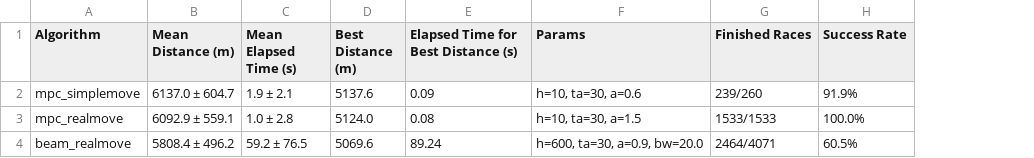
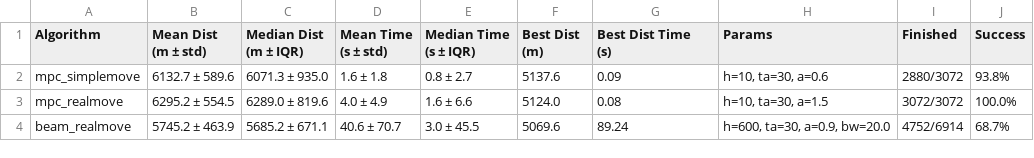
Before and after one commit to flemouel/windrace, a CSV file: research/OR/analysis/summary_results.csv, drawn as a sheet; removed rows and columns are numbered as before the commit, all else as after; ↵ is a line break in a cell; the diff names each change by its address in the sheet, - before the commit and + after, or states it on an @@ line.

Commit message:
OR algos benchmarking + median

```diff
--- a/research/OR/analysis/summary_results.csv
+++ b/research/OR/analysis/summary_results.csv
-column B (Mean Distance (m)), rows 2-4: 6137.0 ± 604.7 | 6092.9 ± 559.1 | 5808.4 ± 496.2
-column C (Mean Elapsed Time (s)), rows 2-4: 1.9 ± 2.1 | 1.0 ± 2.8 | 59.2 ± 76.5
+column B (Mean Dist (m ± std)), rows 2-4: 6132.7 ± 589.6 | 6295.2 ± 554.5 | 5745.2 ± 463.9
+column C (Median Dist (m ± IQR)), rows 2-4: 6071.3 ± 935.0 | 6289.0 ± 819.6 | 5685.2 ± 671.1
+column D (Mean Time (s ± std)), rows 2-4: 1.6 ± 1.8 | 4.0 ± 4.9 | 40.6 ± 70.7
+column E (Median Time (s ± IQR)), rows 2-4: 0.8 ± 2.7 | 1.6 ± 6.6 | 3.0 ± 45.5
-column G (Finished Races), rows 2-4: 239/260 | 1533/1533 | 2464/4071
-column H (Success Rate), rows 2-4: 91.9% | 100.0% | 60.5%
+column I (Finished), rows 2-4: 2880/3072 | 3072/3072 | 4752/6914
+column J (Success), rows 2-4: 93.8% | 100.0% | 68.7%
-F1: Best Distance (m)
+F1: Best Dist ↵ (m)
-G1: Elapsed Time for Best Distance (s)
+G1: Best Dist Time ↵ (s)
```
Also changed, not shown: 2 other files.
